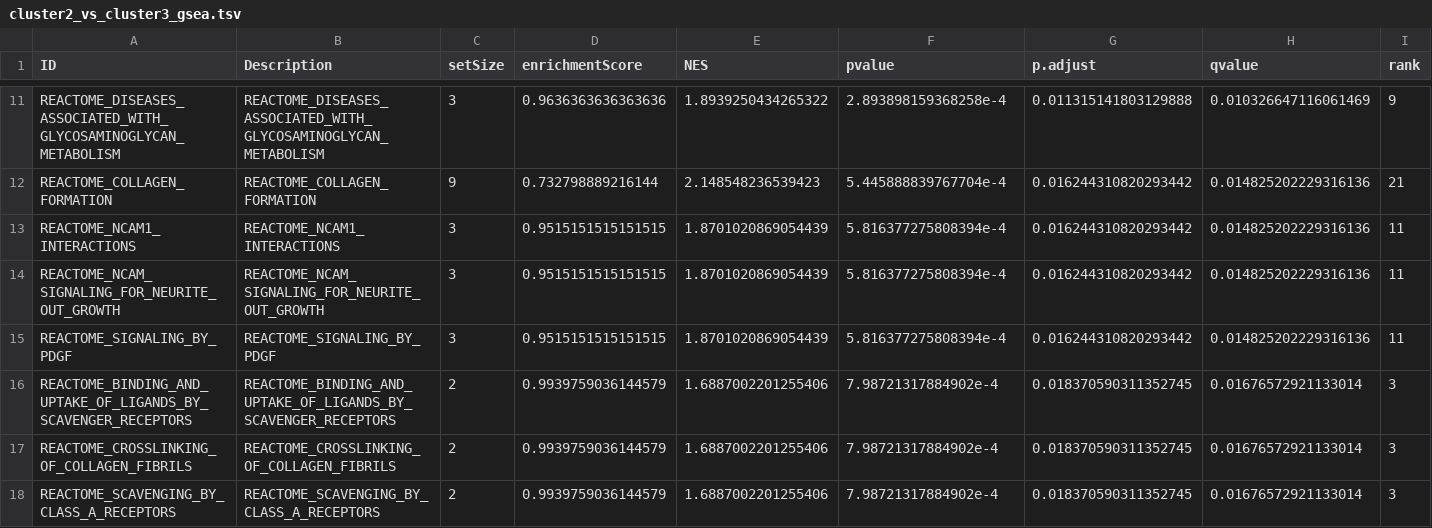
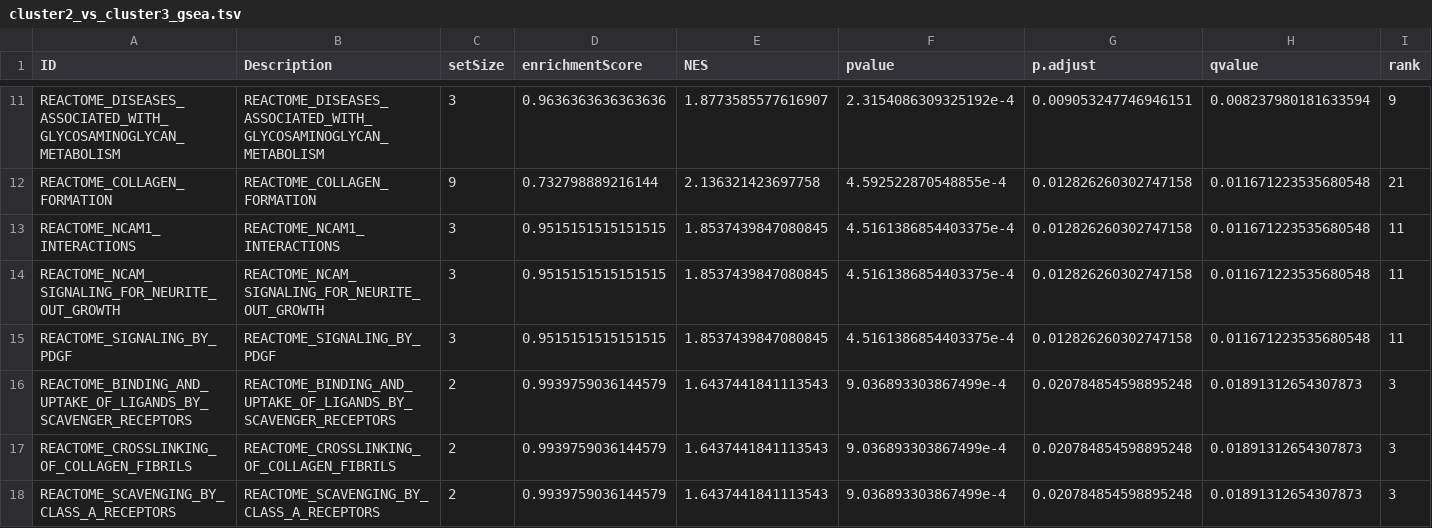
Before and after one commit to d3b-center/pLGG_imaging_clustering_genomic, a TSV file: analyses/imaging_cluster_analysis/results/deseq/reactome/cluster2_vs_cluster3_gsea.tsv, drawn as a sheet; only a part is shown, gaps mark what is left out; the diff covers the shown part only; the diff names each change by its address in the sheet, - before the commit and + after, or states it on an @@ line.

```diff
--- a/analyses/imaging_cluster_analysis/results/deseq/reactome/cluster2_vs_cluster3_gsea.tsv
+++ b/analyses/imaging_cluster_analysis/results/deseq/reactome/cluster2_vs_cluster3_gsea.tsv
-E11 (NES): 1.8939250434265322
+E11 (NES): 1.8773585577616907
-F11 (pvalue): 2.893898159368258e-4
+F11 (pvalue): 2.3154086309325192e-4
-G11 (p.adjust): 0.011315141803129888
+G11 (p.adjust): 0.009053247746946151
-H11 (qvalue): 0.010326647116061469
+H11 (qvalue): 0.008237980181633594
-E12 (NES): 2.148548236539423
+E12 (NES): 2.136321423697758
-F12 (pvalue): 5.445888839767704e-4
+F12 (pvalue): 4.592522870548855e-4
-G12:G15 (p.adjust): 0.016244310820293442
+G12:G15 (p.adjust): 0.012826260302747158
-H12:H15 (qvalue): 0.014825202229316136
+H12:H15 (qvalue): 0.011671223535680548
-E13:E15 (NES): 1.8701020869054439
+E13:E15 (NES): 1.8537439847080845
-F13:F15 (pvalue): 5.816377275808394e-4
+F13:F15 (pvalue): 4.5161386854403375e-4
-E16:E18 (NES): 1.6887002201255406
+E16:E18 (NES): 1.6437441841113543
-F16:F18 (pvalue): 7.98721317884902e-4
+F16:F18 (pvalue): 9.036893303867499e-4
-G16:G18 (p.adjust): 0.018370590311352745
+G16:G18 (p.adjust): 0.020784854598895248
-H16:H18 (qvalue): 0.01676572921133014
+H16:H18 (qvalue): 0.01891312654307873
```
Also changed, not shown: 36 edited cells elsewhere in this file, analyses/imaging_cluster_analysis/results/deseq/reactome/cluster1_vs_cluster2_gsea.tsv, analyses/imaging_cluster_analysis/results/deseq/reactome/cluster1_vs_cluster3_gsea.tsv, 4 other files.
